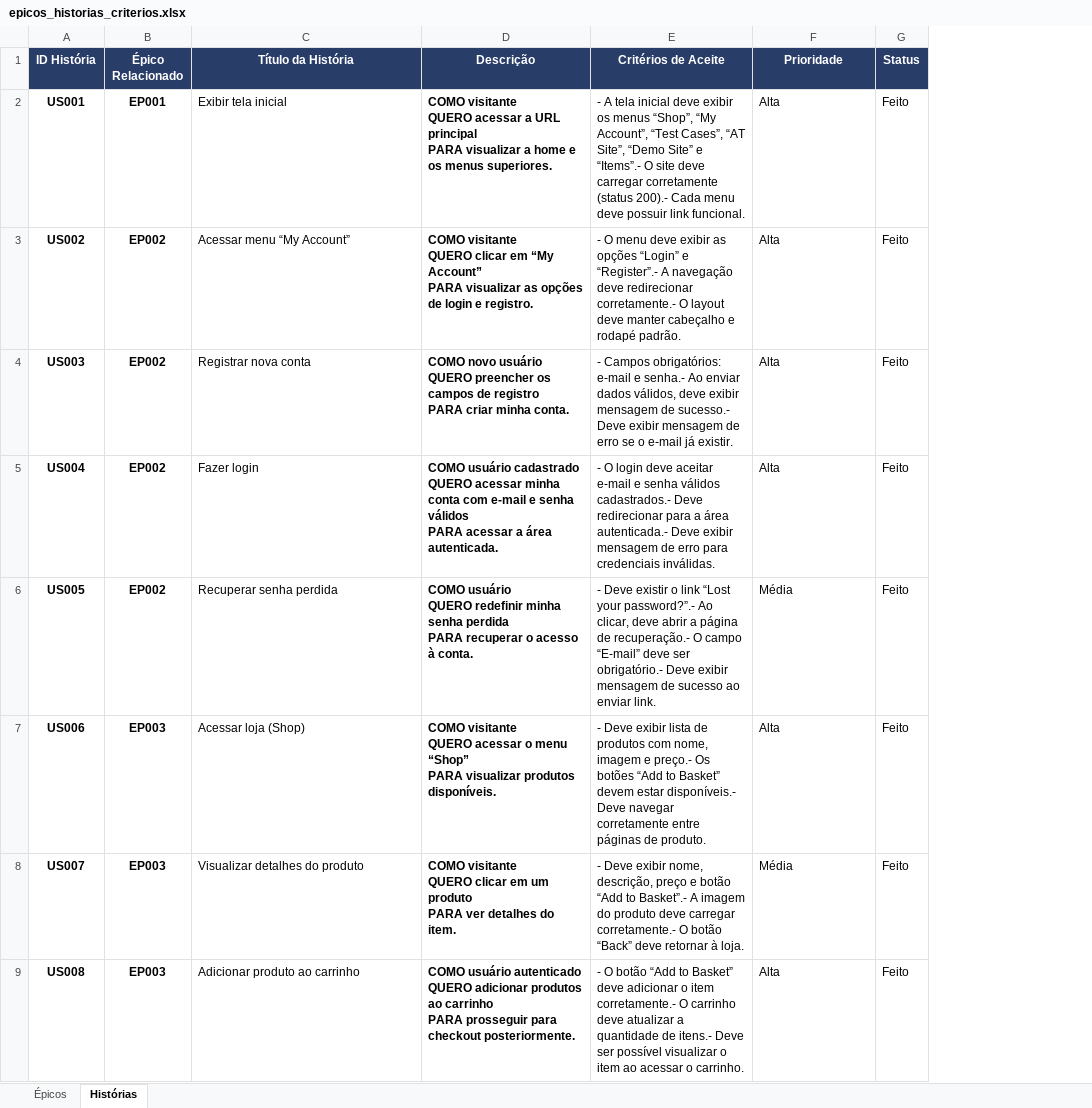
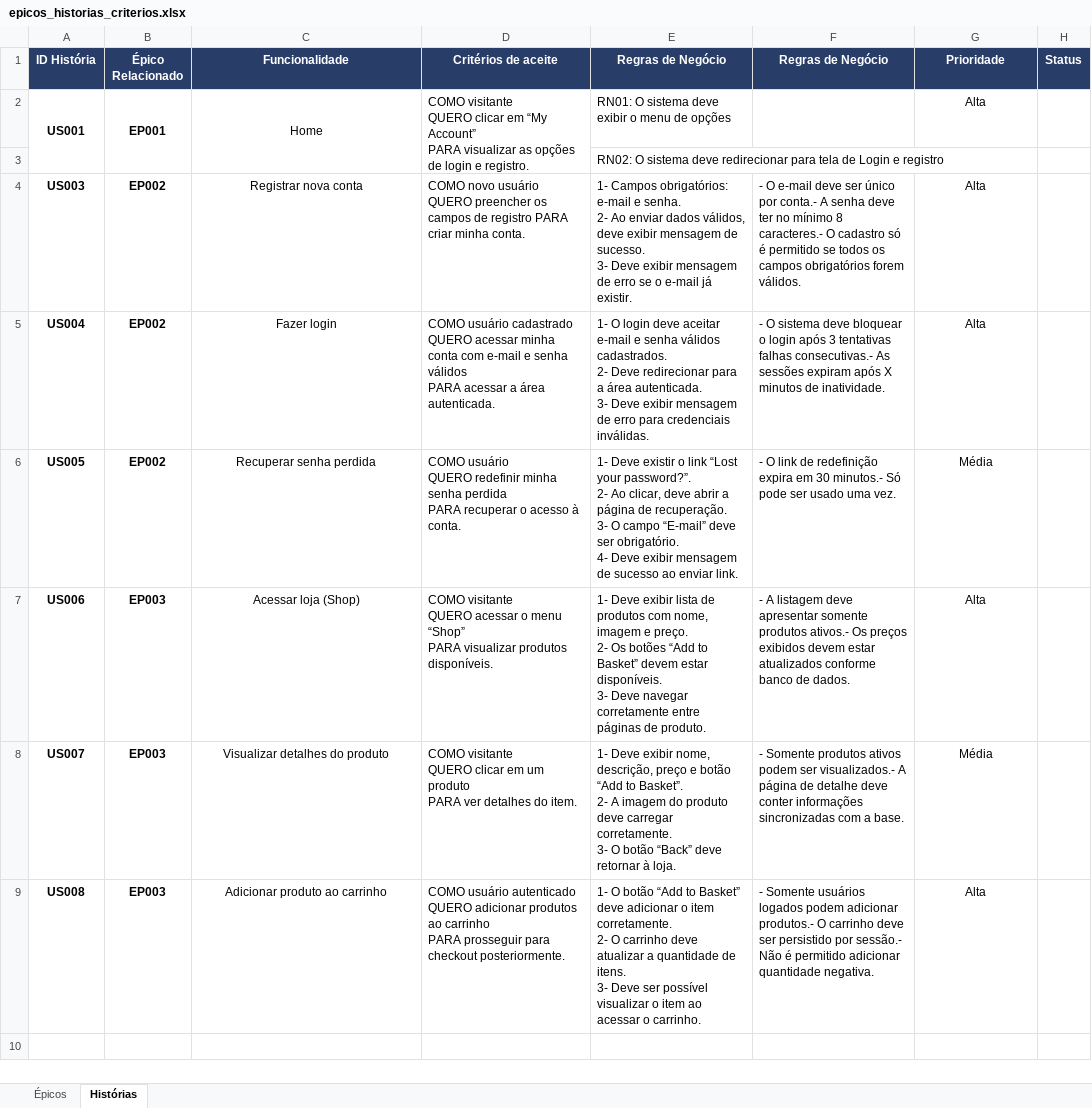
Before and after one commit to edivaniamo/desafio-tecnico01-manual-automacao, an Excel workbook: docs/epicos_historias_criterios.xlsx, sheet Histórias, drawn as a sheet; values as stored, in another font and other column widths than the file's, no borders; removed rows and columns are numbered as before the commit, all else as after; ↵ is a line break in a cell; the diff names each change by its address in the sheet, - before the commit and + after, or states it on an @@ line.

```diff
--- a/docs/epicos_historias_criterios.xlsx (sheet Histórias)
+++ b/docs/epicos_historias_criterios.xlsx (sheet Histórias)
-column E (Critérios de Aceite), rows 2-9: - A tela inicial deve exibir os menus “Shop”, “My Account”, “Test Cases”, “AT Site”, “Demo Site” e “Items”.- O site deve carregar corretamente (status 200).- Cada menu deve possuir link funcional. | - O menu deve exibir as opções “Login” e “Register”.- A navegação deve redirecionar corretamente.- O layout deve manter cabeçalho e rodapé padrão. | - Campos obrigatórios: e-mail e senha.- Ao enviar dados válidos, deve exibir mensagem de sucesso.- Deve exibir mensagem de erro se o e-mail já existir. | - O login deve aceitar e-mail e senha válidos cadastrados.- Deve redirecionar para a área autenticada.- Deve exibir mensagem de erro para credenciais inválidas. | - Deve existir o link “Lost your password?”.- Ao clicar, deve abrir a página de recuperação.- O campo “E-mail” deve ser obrigatório.- Deve exibir mensagem de sucesso ao enviar link. | - Deve exibir lista de produtos com nome, imagem e preço.- Os botões “Add to Basket” devem estar disponíveis.- Deve navegar corretamente entre páginas de produto. | - Deve exibir nome, descrição, preço e botão “Add to Basket”.- A imagem do produto deve carregar corretamente.- O botão “Back” deve retornar à loja. | - O botão “Add to Basket” deve adicionar o item corretamente.- O carrinho deve atualizar a quantidade de itens.- Deve ser possível visualizar o item ao acessar o carrinho.
+column E (Regras de Negócio), rows 2-9: RN01: O sistema deve exibir o menu de opções | RN02: O sistema deve redirecionar para tela de Login e registro | 1- Campos obrigatórios: e-mail e senha. ↵ 2- Ao enviar dados válidos, deve exibir mensagem de sucesso. ↵ 3- Deve exibir mensagem de erro se o e-mail já existir. | 1- O login deve aceitar e-mail e senha válidos cadastrados. ↵ 2- Deve redirecionar para a área autenticada. ↵ 3- Deve exibir mensagem de erro para credenciais inválidas. | 1- Deve existir o link “Lost your password?”. ↵ 2- Ao clicar, deve abrir a página de recuperação. ↵ 3- O campo “E-mail” deve ser obrigatório. ↵ 4- Deve exibir mensagem de sucesso ao enviar link. | 1- Deve exibir lista de produtos com nome, imagem e preço. ↵ 2- Os botões “Add to Basket” devem estar disponíveis. ↵ 3- Deve navegar corretamente entre páginas de produto. | 1- Deve exibir nome, descrição, preço e botão “Add to Basket”. ↵ 2- A imagem do produto deve carregar corretamente. ↵ 3- O botão “Back” deve retornar à loja. | 1- O botão “Add to Basket” deve adicionar o item corretamente. ↵ 2- O carrinho deve atualizar a quantidade de itens. ↵ 3- Deve ser possível visualizar o item ao acessar o carrinho.
+column F (Regras de Negócio), rows 4-9: - O e-mail deve ser único por conta.- A senha deve ter no mínimo 8 caracteres.- O cadastro só é permitido se todos os campos obrigatórios forem válidos. | - O sistema deve bloquear o login após 3 tentativas falhas consecutivas.- As sessões expiram após X minutos de inatividade. | - O link de redefinição expira em 30 minutos.- Só pode ser usado uma vez. | - A listagem deve apresentar somente produtos ativos.- Os preços exibidos devem estar atualizados conforme banco de dados. | - Somente produtos ativos podem ser visualizados.- A página de detalhe deve conter informações sincronizadas com a base. | - Somente usuários logados podem adicionar produtos.- O carrinho deve ser persistido por sessão.- Não é permitido adicionar quantidade negativa.
-C1: Título da História
+C1: Funcionalidade
-D1: Descrição
+D1: Critérios de aceite
+A2:A3 merged
+B2:B3 merged
-C2 (Funcionalidade): Exibir tela inicial
+C2 (Funcionalidade): Home
-C2 alignment: left
+C2 alignment: center
+C2:C3 merged
-D2 (Critérios de aceite): …visitante ↵ QUERO acessar a URL principal ↵ PARA visualizar a home e os menus superiores.
+D2 (Critérios de aceite): …visitante ↵ QUERO clicar em “My Account” ↵ PARA visualizar as opções de login e registro.
-D2 bold: on
+D2 bold: off
+D2:D3 merged
-G2 alignment: left
+G2 alignment: center
-H2:H9 (Status): Feito
+H2:H9 (Status): (empty)
-A3 (ID História): US002
+A3 (ID História): (empty)
-B3 (Épico Relacionado): EP002
+B3 (Épico Relacionado): (empty)
-C3 (Funcionalidade): Acessar menu “My Account”
+C3 (Funcionalidade): (empty)
-D3 (Critérios de aceite): COMO visitante ↵ QUERO clicar em “My Account” ↵ PARA visualizar as opções de login e registro.
+D3 (Critérios de aceite): (empty)
-G3 (Prioridade): Alta
+G3 (Prioridade): (empty)
-C4:C9 alignment: left
+C4:C9 alignment: center
-D4 (Critérios de aceite): …minha conta.
+D4 (Critérios de aceite): …minha conta.
-D4:D9 bold: on
+D4:D9 bold: off
-G4:G9 alignment: left
+G4:G9 alignment: center
```
Also changed, not shown: sheet Épicos, 1 other file.
